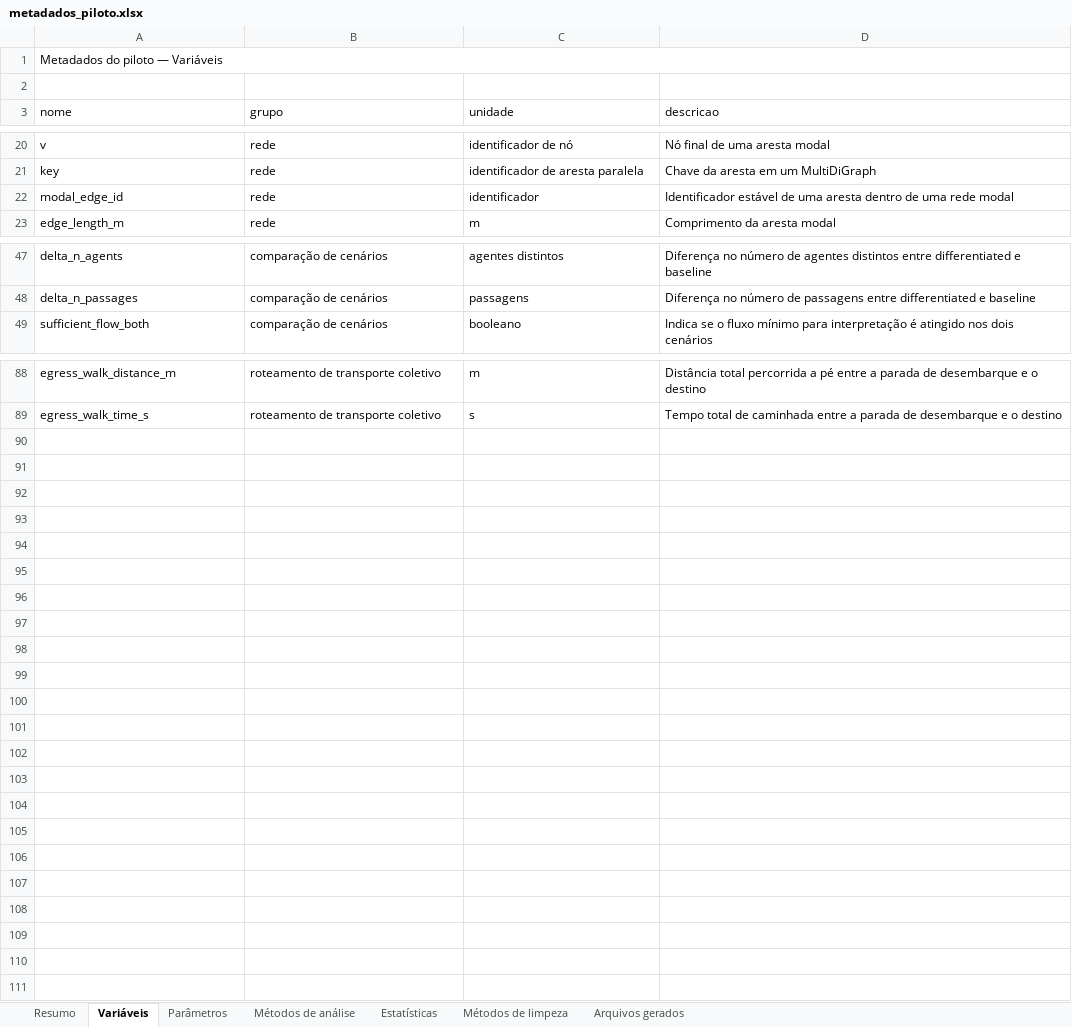
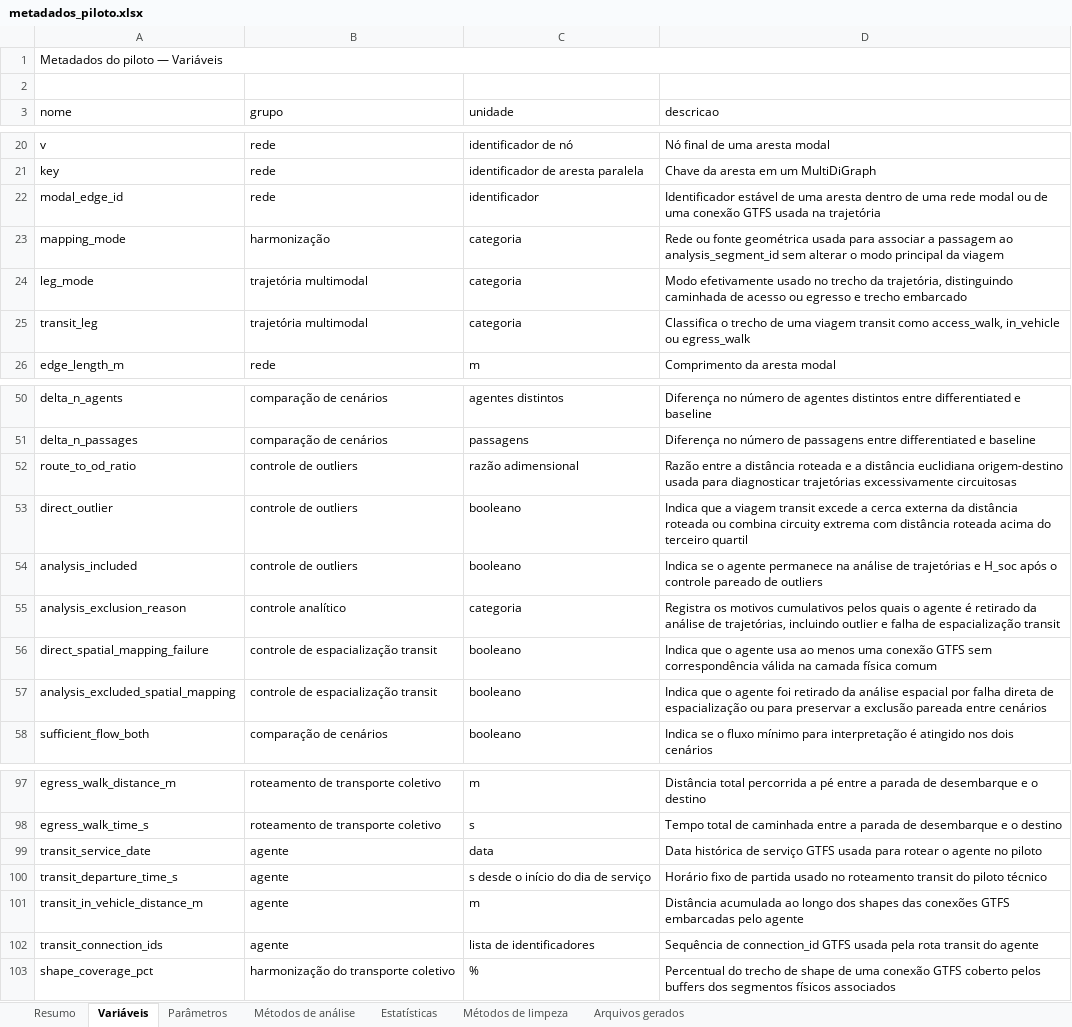
Before and after one commit to S-Behling/EtPilot, an Excel workbook: outputs/metadados_piloto.xlsx, sheet Variáveis, drawn as a sheet; only a part is shown, gaps mark what is left out; values as stored, in another font and other column widths than the file's, no cell formats; the diff names each change by its address in the sheet, - before the commit and + after, or states it on an @@ line.

```diff
--- a/outputs/metadados_piloto.xlsx (sheet Variáveis)
+++ b/outputs/metadados_piloto.xlsx (sheet Variáveis)
-D22 (descricao): …rede modal
+D22 (descricao): …rede modal ou de uma conexão GTFS usada na trajetória
+row 23: mapping_mode | harmonização | categoria | Rede ou fonte geométrica usada para associar a passagem ao analysis_segment_id sem alterar o modo principal da viagem
+row 24: leg_mode | trajetória multimodal | categoria | Modo efetivamente usado no trecho da trajetória, distinguindo caminhada de acesso ou egresso e trecho embarcado
+row 25: transit_leg | trajetória multimodal | categoria | Classifica o trecho de uma viagem transit como access_walk, in_vehicle ou egress_walk
+row 52: route_to_od_ratio | controle de outliers | razão adimensional | Razão entre a distância roteada e a distância euclidiana origem-destino usada para diagnosticar trajetórias excessivamente circuitosas
+row 53: direct_outlier | controle de outliers | booleano | Indica que a viagem transit excede a cerca externa da distância roteada ou combina circuity extrema com distância roteada acima do terceiro quartil
+row 54: analysis_included | controle de outliers | booleano | Indica se o agente permanece na análise de trajetórias e H_soc após o controle pareado de outliers
+row 55: analysis_exclusion_reason | controle analítico | categoria | Registra os motivos cumulativos pelos quais o agente é retirado da análise de trajetórias, incluindo outlier e falha de espacialização transit
+row 56: direct_spatial_mapping_failure | controle de espacialização transit | booleano | Indica que o agente usa ao menos uma conexão GTFS sem correspondência válida na camada física comum
+row 57: analysis_excluded_spatial_mapping | controle de espacialização transit | booleano | Indica que o agente foi retirado da análise espacial por falha direta de espacialização ou para preservar a exclusão pareada entre cenários
+row 99: transit_service_date | agente | data | Data histórica de serviço GTFS usada para rotear o agente no piloto
+row 100: transit_departure_time_s | agente | s desde o início do dia de serviço | Horário fixo de partida usado no roteamento transit do piloto técnico
+row 101: transit_in_vehicle_distance_m | agente | m | Distância acumulada ao longo dos shapes das conexões GTFS embarcadas pelo agente
+row 102: transit_connection_ids | agente | lista de identificadores | Sequência de connection_id GTFS usada pela rota transit do agente
+row 103: shape_coverage_pct | harmonização do transporte coletivo | % | Percentual do trecho de shape de uma conexão GTFS coberto pelos buffers dos segmentos físicos associados
```
Also changed, not shown: sheet Arquivos gerados, sheet Parâmetros, sheet Métodos de análise, sheet Métodos de limpeza, sheet Estatísticas, sheet Resumo, cell formats, 37 other files.
